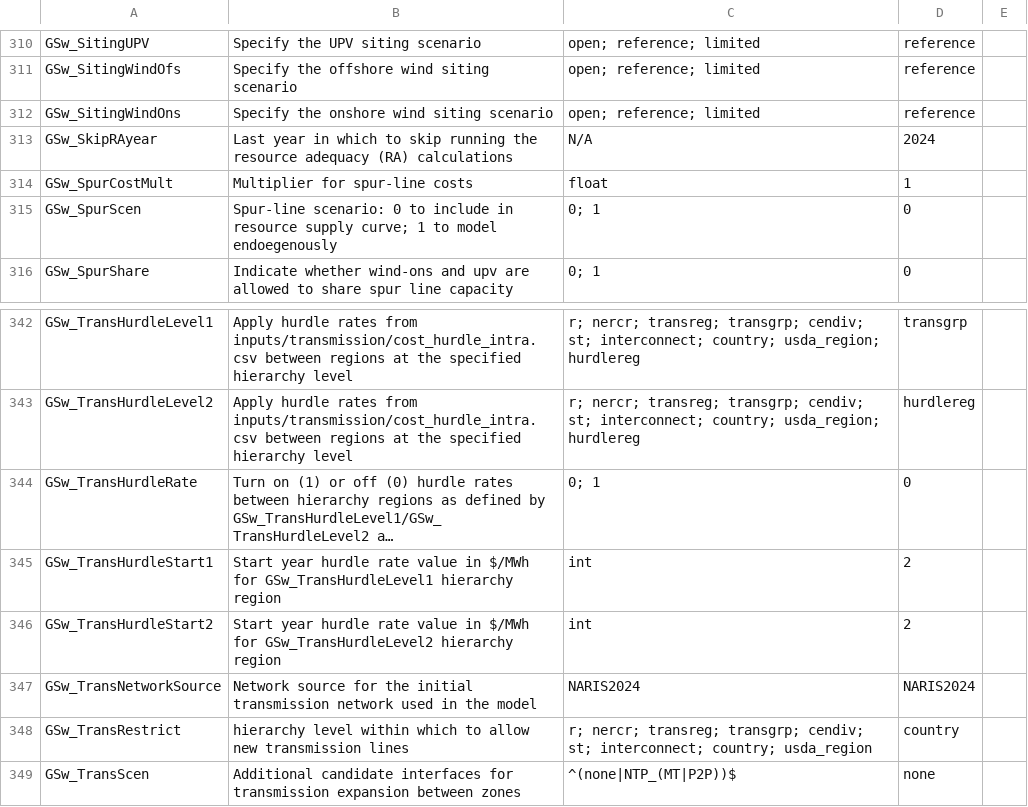
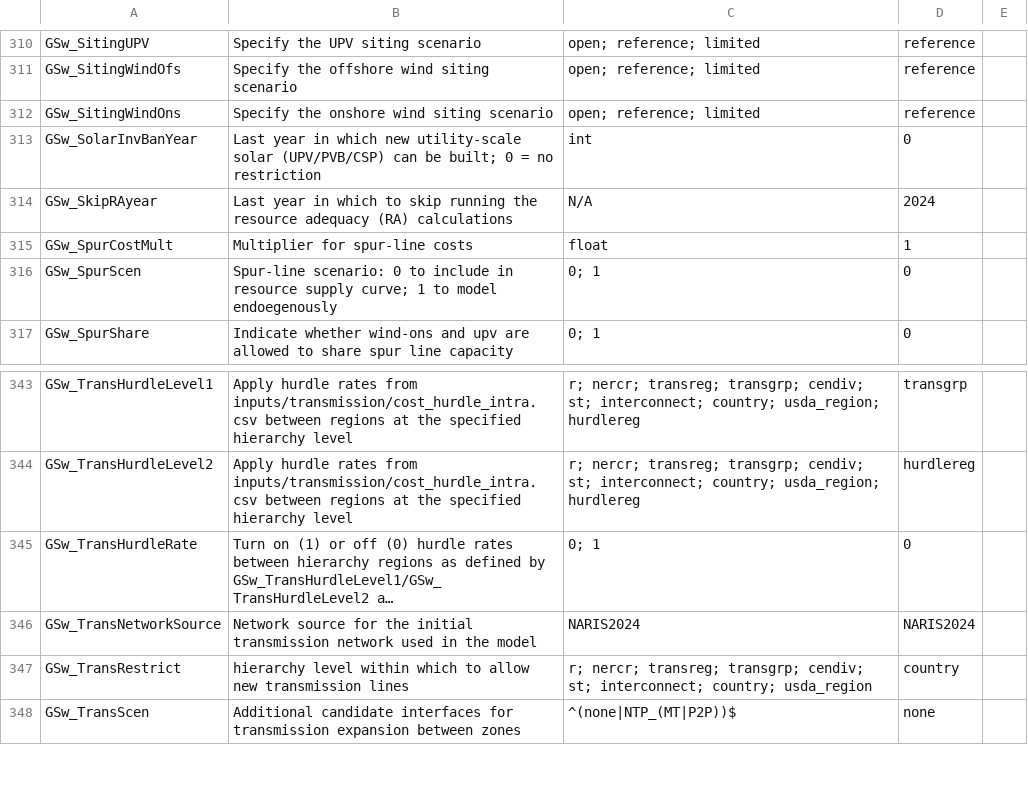
Before and after one commit to ReEDS-Model/ReEDS, a CSV file: cases.csv, drawn as a sheet; only a part is shown, gaps mark what is left out; long unchanged cells end in …; removed rows and columns are numbered as before the commit, all else as after; the diff names each change by its address in the sheet, - before the commit and + after, or states it on an @@ line.

Commit message:
Add solar investment ban year switch + minor fixes

```diff
--- a/cases.csv
+++ b/cases.csv
+row 313: GSw_SolarInvBanYear | Last year in which new utility-scale solar (UPV/PVB/CSP) can be built; 0 = no restriction | int | 0
-row 345: GSw_TransHurdleStart1 | Start year hurdle rate value in $/MWh for GSw_TransHurdleLevel1 hierarchy region | int | 2
-row 346: GSw_TransHurdleStart2 | Start year hurdle rate value in $/MWh for GSw_TransHurdleLevel2 hierarchy region | int | 2
```
Also changed, not shown: 5 other files.
